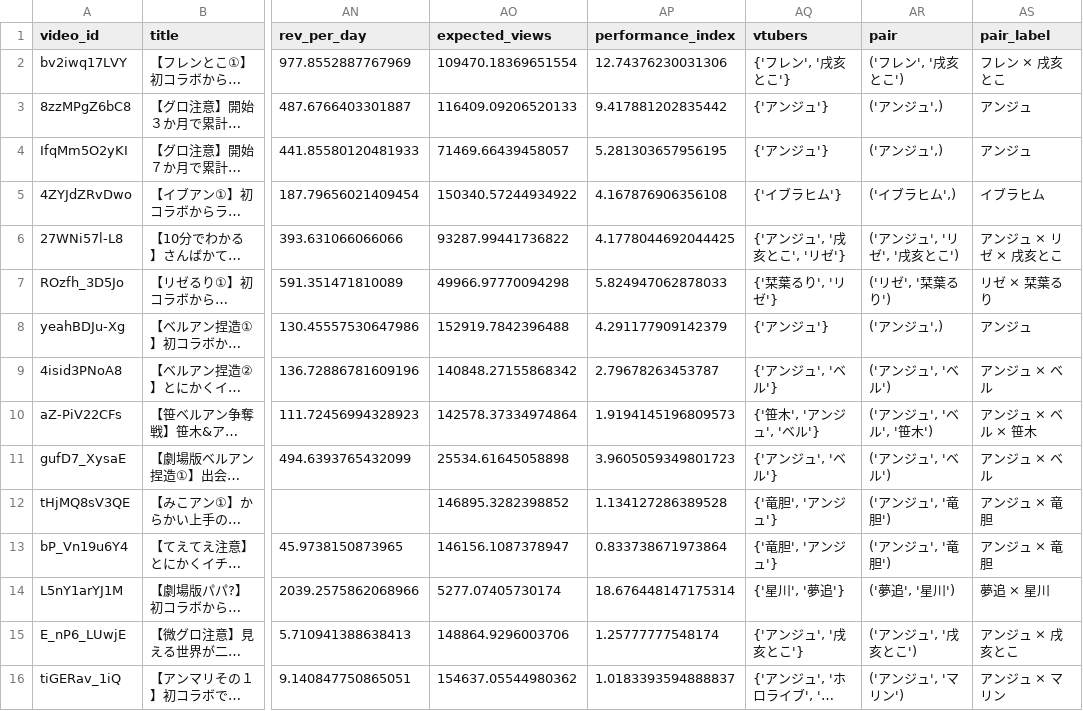
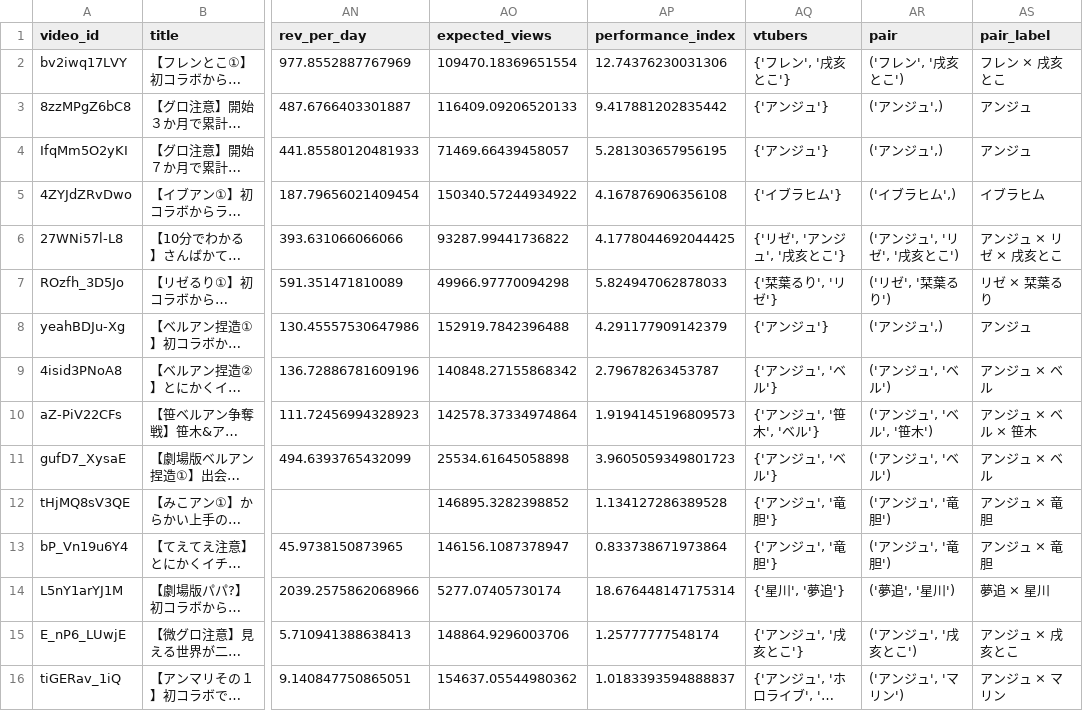
Before and after one commit to kusunokicraft-web/youtube_dataV1, a CSV file: analysis/report/collab_pair_analysis.csv, drawn as a sheet; only a part is shown, gaps mark what is left out; long unchanged cells end in …; the diff covers the shown part only; the diff names each change by its address in the sheet, - before the commit and + after, or states it on an @@ line.

```diff
--- a/analysis/report/collab_pair_analysis.csv
+++ b/analysis/report/collab_pair_analysis.csv
-AQ6 (vtubers): {'アンジュ', '戌亥とこ', 'リゼ'}
+AQ6 (vtubers): {'リゼ', 'アンジュ', '戌亥とこ'}
-AQ10 (vtubers): {'笹木', 'アンジュ', 'ベル'}
+AQ10 (vtubers): {'アンジュ', '笹木', 'ベル'}
-AQ12:AQ13 (vtubers): {'竜胆', 'アンジュ'}
+AQ12:AQ13 (vtubers): {'アンジュ', '竜胆'}
```
Also changed, not shown: 1 removed row and 2 edited cells elsewhere in this file, analysis/report/collab_pair_stats.csv, analysis/report/lifecycle_analysis.csv, 22 other files.
